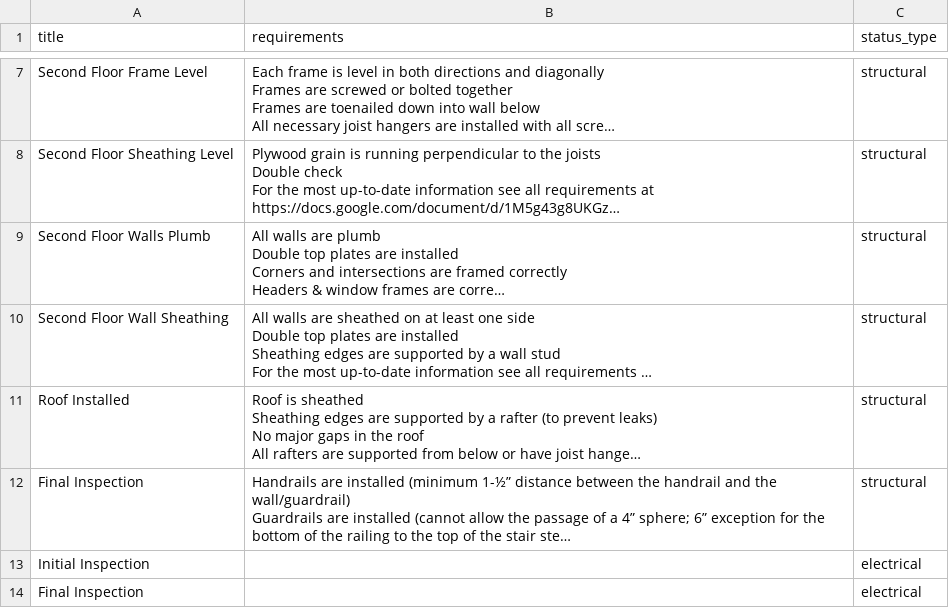
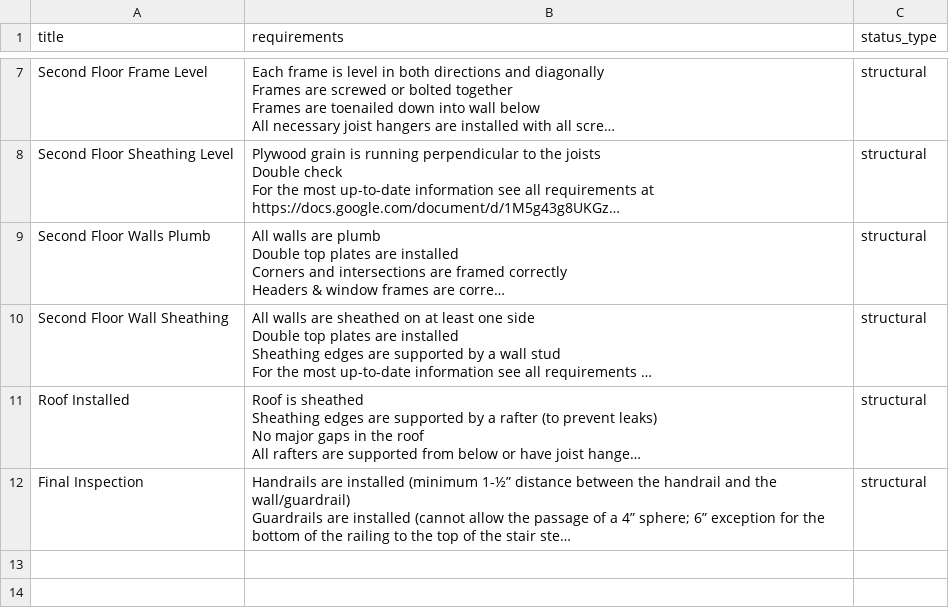
Before and after one commit to sc0v/binder, a CSV file: lib/seeds/2025 seeds/two_story_organization_build_steps.csv, drawn as a sheet; only a part is shown, gaps mark what is left out; long unchanged cells end in …; the diff names each change by its address in the sheet, - before the commit and + after, or states it on an @@ line.

```diff
--- a/lib/seeds/2025 seeds/two_story_organization_build_steps.csv
+++ b/lib/seeds/2025 seeds/two_story_organization_build_steps.csv
-row 13: Initial Inspection |  | electrical
-row 14: Final Inspection |  | electrical
```
Also changed, not shown: lib/seeds/2025 seeds/one_story_organization_build_steps.csv, 4 other files.
